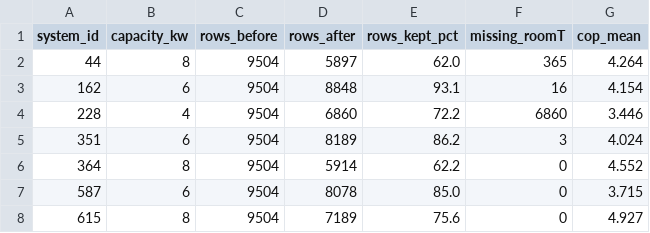
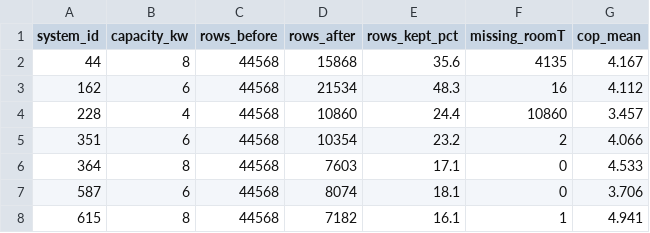
Before and after one commit to Arqum01/HeatPump, a CSV file: data/processed/cleaning_report.csv, drawn as a sheet.

```diff
--- a/data/processed/cleaning_report.csv
+++ b/data/processed/cleaning_report.csv
@@ -1,8 +1,8 @@
 system_id,capacity_kw,rows_before,rows_after,rows_kept_pct,missing_roomT,cop_mean
-44,8,9504,5897,62.0,365,4.264
-162,6,9504,8848,93.1,16,4.154
-228,4,9504,6860,72.2,6860,3.446
-351,6,9504,8189,86.2,3,4.024
-364,8,9504,5914,62.2,0,4.552
-587,6,9504,8078,85.0,0,3.715
-615,8,9504,7189,75.6,0,4.927
+44,8,44568,15868,35.6,4135,4.167
+162,6,44568,21534,48.3,16,4.112
+228,4,44568,10860,24.4,10860,3.457
+351,6,44568,10354,23.2,2,4.066
+364,8,44568,7603,17.1,0,4.533
+587,6,44568,8074,18.1,0,3.706
+615,8,44568,7182,16.1,1,4.941
```
Also changed, not shown: data/Raw/fetch_log.csv, 33 other files.
